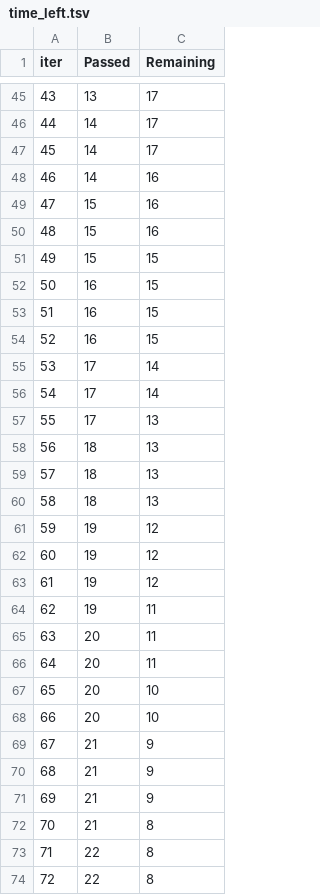
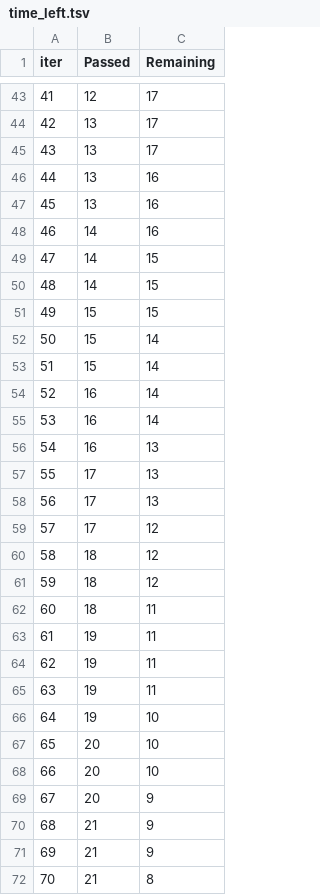
Before and after one commit to JeyaViknan/quantum-vs-classicalML, a TSV file: catboost_info/time_left.tsv, drawn as a sheet; only a part is shown, gaps mark what is left out; the shorter side is filled out with more unchanged rows; removed rows and columns are numbered as before the commit, all else as after; the diff covers the shown part only; the diff names each change by its address in the sheet, - before the commit and + after, or states it on an @@ line.

```diff
--- a/catboost_info/time_left.tsv
+++ b/catboost_info/time_left.tsv
@@ column A (iter) renumbered between rows 2 and 99 @@
+row 43: 41 | 12 | 17
-B45 (Passed): 14
+B45 (Passed): 13
-row 47: 45 | 14 | 17
+row 46: 44 | 13 | 16
+row 47: 45 | 13 | 16
-row 49: 47 | 15 | 16
-row 50: 48 | 15 | 16
+row 49: 47 | 14 | 15
+row 50: 48 | 14 | 15
+row 52: 50 | 15 | 14
+row 53: 51 | 15 | 14
-C54:C55 (Remaining): 15
+C54:C55 (Remaining): 14
-C56 (Remaining): 15
+C56 (Remaining): 13
-row 55: 53 | 17 | 14
-row 56: 54 | 17 | 14
+row 58: 56 | 17 | 13
+row 59: 57 | 17 | 12
-C60:C61 (Remaining): 13
+C60:C61 (Remaining): 12
-C62 (Remaining): 13
+C62 (Remaining): 11
-row 61: 59 | 19 | 12
-row 62: 60 | 19 | 12
-row 63: 61 | 19 | 12
-B64:B65 (Passed): 20
+B64:B65 (Passed): 19
+row 66: 64 | 19 | 10
-B69 (Passed): 21
+B69 (Passed): 20
```
Also changed, not shown: 16 added rows, 18 removed rows and 17 edited cells elsewhere in this file, 2 other files.
